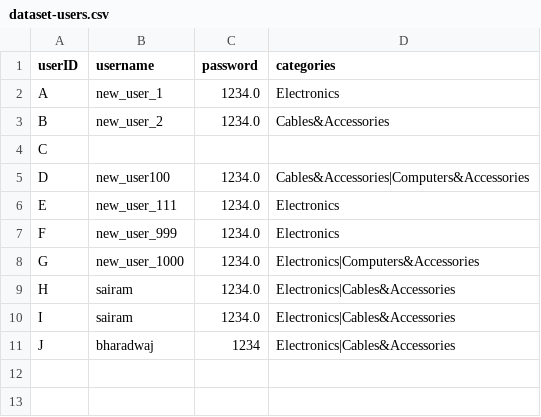
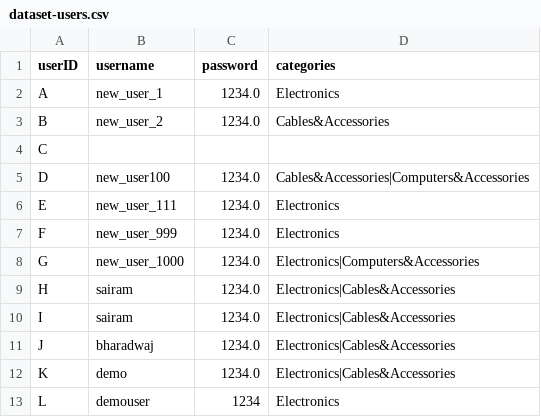
Before and after one commit to sairammadala/Product-Recommendation-System, a CSV file: dataset-users.csv, drawn as a sheet.

```diff
--- a/dataset-users.csv
+++ b/dataset-users.csv
@@ -10,2 +10,4 @@ H,sairam,1234.0,Electronics|Cables&Accessories
 I,sairam,1234.0,Electronics|Cables&Accessories
-J,bharadwaj,1234,Electronics|Cables&Accessories
+J,bharadwaj,1234.0,Electronics|Cables&Accessories
+K,demo,1234.0,Electronics|Cables&Accessories
+L,demouser,1234,Electronics
```
Also changed, not shown: 3 other files.
